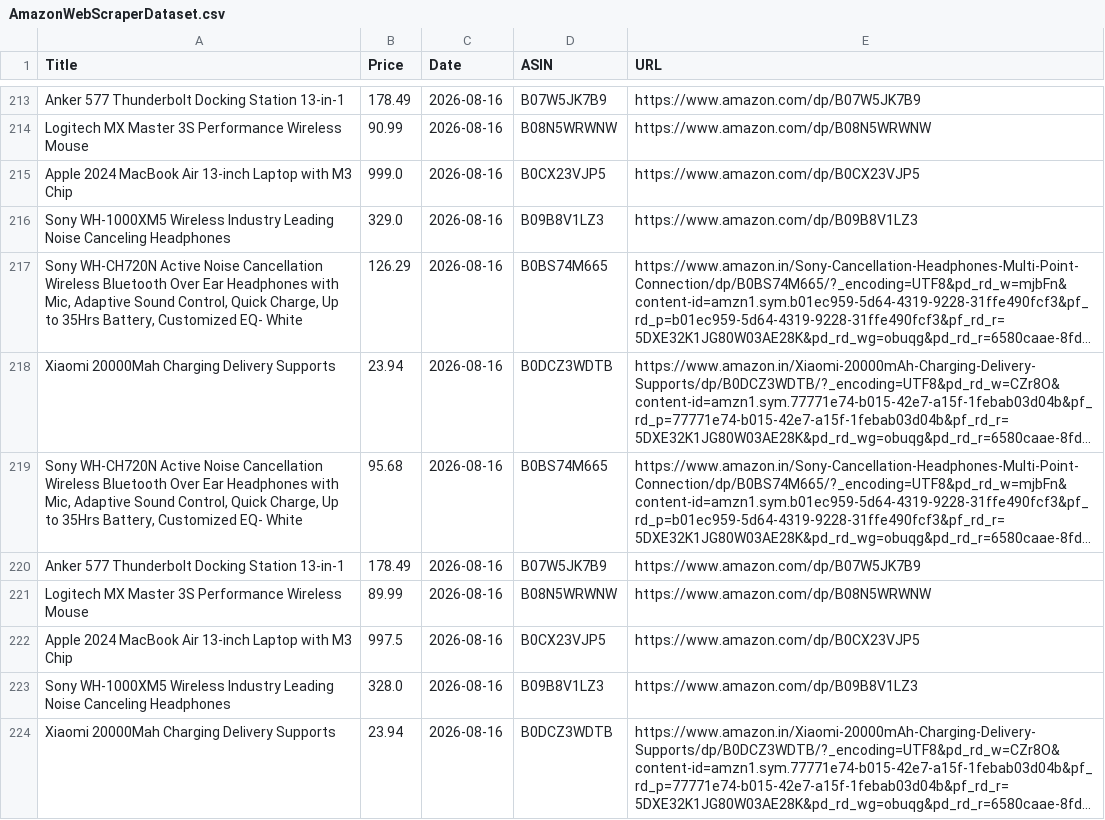
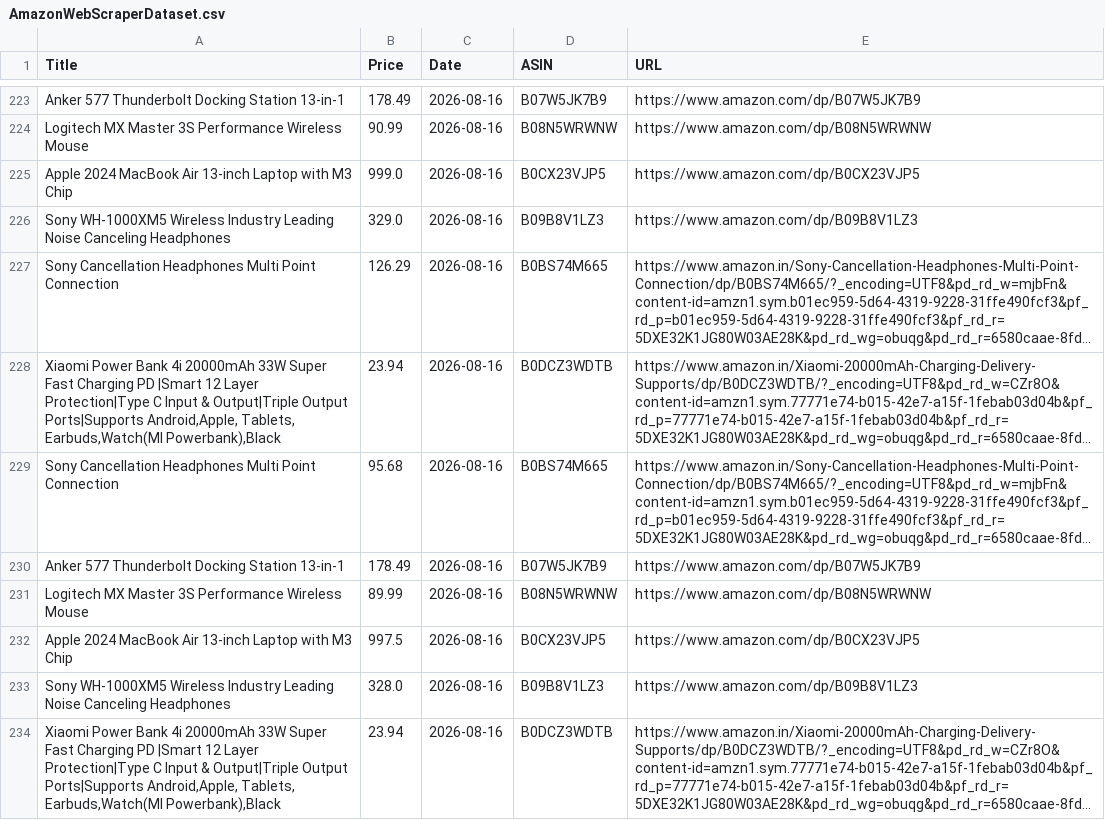
Before and after one commit to Jai-S-Ramani/PricePilot, a CSV file: AmazonWebScraperDataset.csv, drawn as a sheet; only a part is shown, gaps mark what is left out; long unchanged cells end in …; addresses are those after the commit; the diff covers the shown part only; the diff names each change by its address in the sheet, - before the commit and + after, or states it on an @@ line.

```diff
--- a/AmazonWebScraperDataset.csv
+++ b/AmazonWebScraperDataset.csv
-A227 (Title): Sony WH-CH720N Active Noise Cancellation Wireless Bluetooth Over Ear Headphones with Mic, Adaptive Sound Control, Quick Charge, Up to 35Hrs Battery, Customized EQ- White
+A227 (Title): Sony Cancellation Headphones Multi Point Connection
-A228 (Title): Xiaomi 20000Mah Charging Delivery Supports
+A228 (Title): Xiaomi Power Bank 4i 20000mAh 33W Super Fast Charging PD |Smart 12 Layer Protection|Type C Input & Output|Triple Output Ports|Supports Android,Apple, Tablets, Earbuds,Watch(MI Powerbank),Black
-A229 (Title): Sony WH-CH720N Active Noise Cancellation Wireless Bluetooth Over Ear Headphones with Mic, Adaptive Sound Control, Quick Charge, Up to 35Hrs Battery, Customized EQ- White
+A229 (Title): Sony Cancellation Headphones Multi Point Connection
-A234 (Title): Xiaomi 20000Mah Charging Delivery Supports
+A234 (Title): Xiaomi Power Bank 4i 20000mAh 33W Super Fast Charging PD |Smart 12 Layer Protection|Type C Input & Output|Triple Output Ports|Supports Android,Apple, Tablets, Earbuds,Watch(MI Powerbank),Black
```
Also changed, not shown: 10 added rows and 42 edited cells elsewhere in this file, 1 other file.
